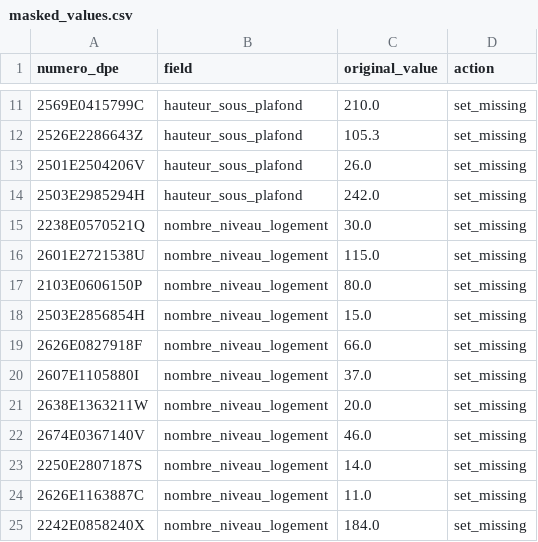
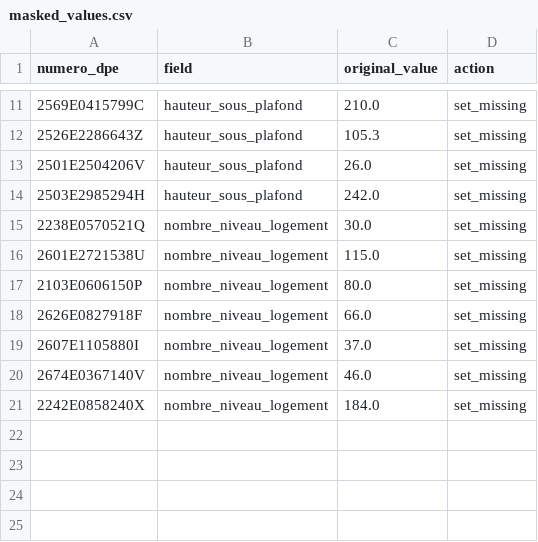
Before and after one commit to Yannisloum63/dpe-house-energy-prediction, a CSV file: data/splits/masked_values.csv, drawn as a sheet; only a part is shown, gaps mark what is left out; the diff names each change by its address in the sheet, - before the commit and + after, or states it on an @@ line.

Commit message:
Traiter les hauteurs et nombres de niveaux extrêmes

```diff
--- a/data/splits/masked_values.csv
+++ b/data/splits/masked_values.csv
-row 18: 2503E2856854H | nombre_niveau_logement | 15.0 | set_missing
-row 21: 2638E1363211W | nombre_niveau_logement | 20.0 | set_missing
-row 23: 2250E2807187S | nombre_niveau_logement | 14.0 | set_missing
-row 24: 2626E1163887C | nombre_niveau_logement | 11.0 | set_missing
```
Also changed, not shown: 4 other files.
